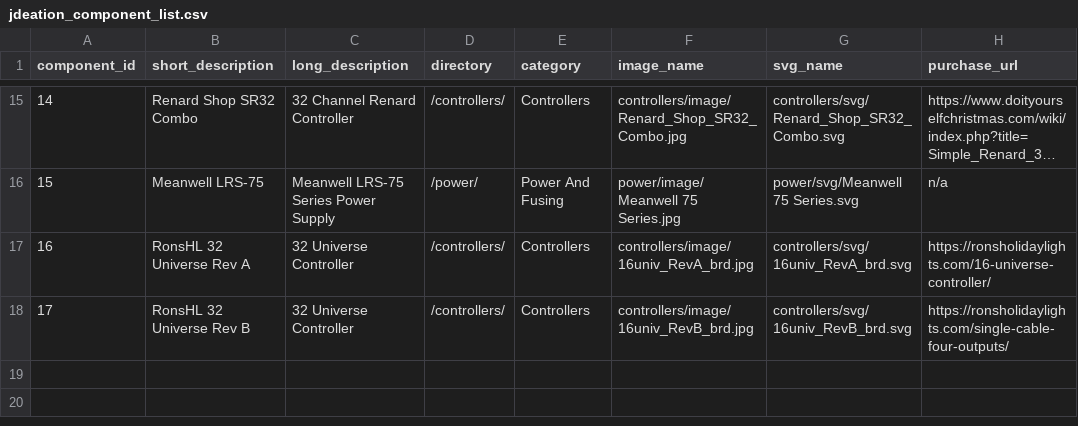
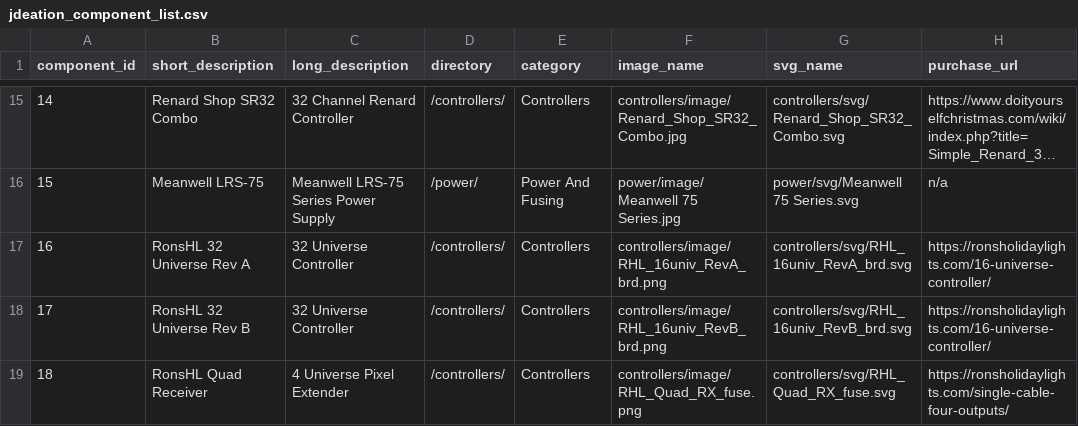
Before and after one commit to jchancel/jdeation-designer, a CSV file: jdeation_component_list.csv, drawn as a sheet; only a part is shown, gaps mark what is left out; long unchanged cells end in ….

Commit message:
Update jdeation_component_list.csv

```diff
--- a/jdeation_component_list.csv
+++ b/jdeation_component_list.csv
@@ -28,3 +28,4 @@ component_id,short_description,long_description,directory,category,image_name,sv
 15,Meanwell LRS-75,Meanwell LRS-75 Series Power Supply,/power/,Power And Fusing,power/image/Meanwell 75 Series.jpg,power/svg/Meanwell 75 Series.svg,n/a
-16,RonsHL 32 Universe Rev A,32 Universe Controller,/controllers/,Controllers,controllers/image/16univ_RevA_brd.jpg,controllers/svg/16univ_RevA_brd.svg,https://ronsholidaylights.com/16-universe-controller/
-17,RonsHL 32 Universe Rev B,32 Universe Controller,/controllers/,Controllers,controllers/image/16univ_RevB_brd.jpg,controllers/svg/16univ_RevB_brd.svg,https://ronsholidaylights.com/single-cable-four-outputs/
+16,RonsHL 32 Universe Rev A,32 Universe Controller,/controllers/,Controllers,controllers/image/RHL_16univ_RevA_brd.png,controllers/svg/RHL_16univ_RevA_brd.svg,https://ronsholidaylights.com/16-universe-controller/
+17,RonsHL 32 Universe Rev B,32 Universe Controller,/controllers/,Controllers,controllers/image/RHL_16univ_RevB_brd.png,controllers/svg/RHL_16univ_RevB_brd.svg,https://ronsholidaylights.com/16-universe-controller/
+18,RonsHL Quad Receiver,4 Universe Pixel Extender,/controllers/,Controllers,controllers/image/RHL_Quad_RX_fuse.png,controllers/svg/RHL_Quad_RX_fuse.svg,https://ronsholidaylights.com/single-cable-four-outputs/
```
